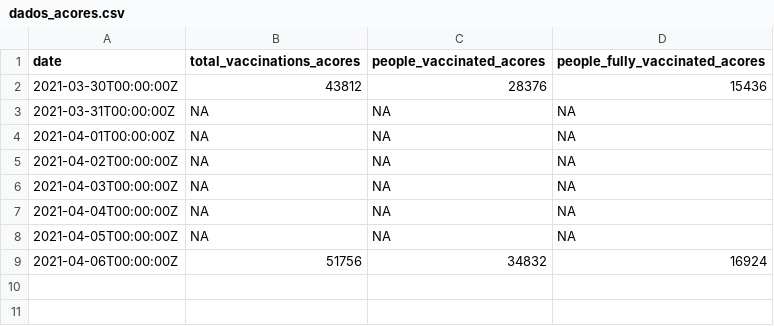
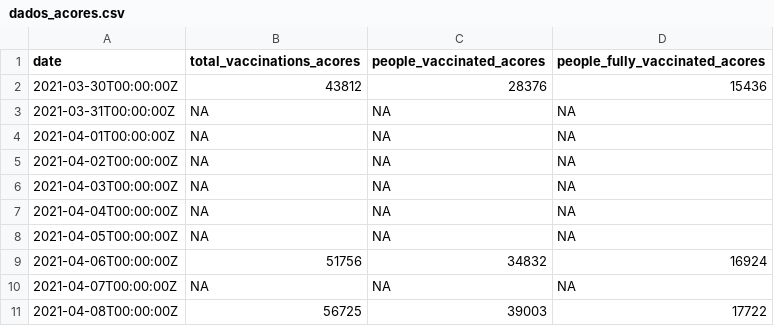
Before and after one commit to ruimgbarros/vacinacao, a CSV file: dados_acores.csv, drawn as a sheet; the diff names each change by its address in the sheet, - before the commit and + after, or states it on an @@ line.

Commit message:
new data

```diff
--- a/dados_acores.csv
+++ b/dados_acores.csv
+row 10: 2021-04-07T00:00:00Z | NA | NA | NA
+row 11: 2021-04-08T00:00:00Z | 56725 | 39003 | 17722
```
Also changed, not shown: portuguese_data_vaccination.csv, 1 other file.
